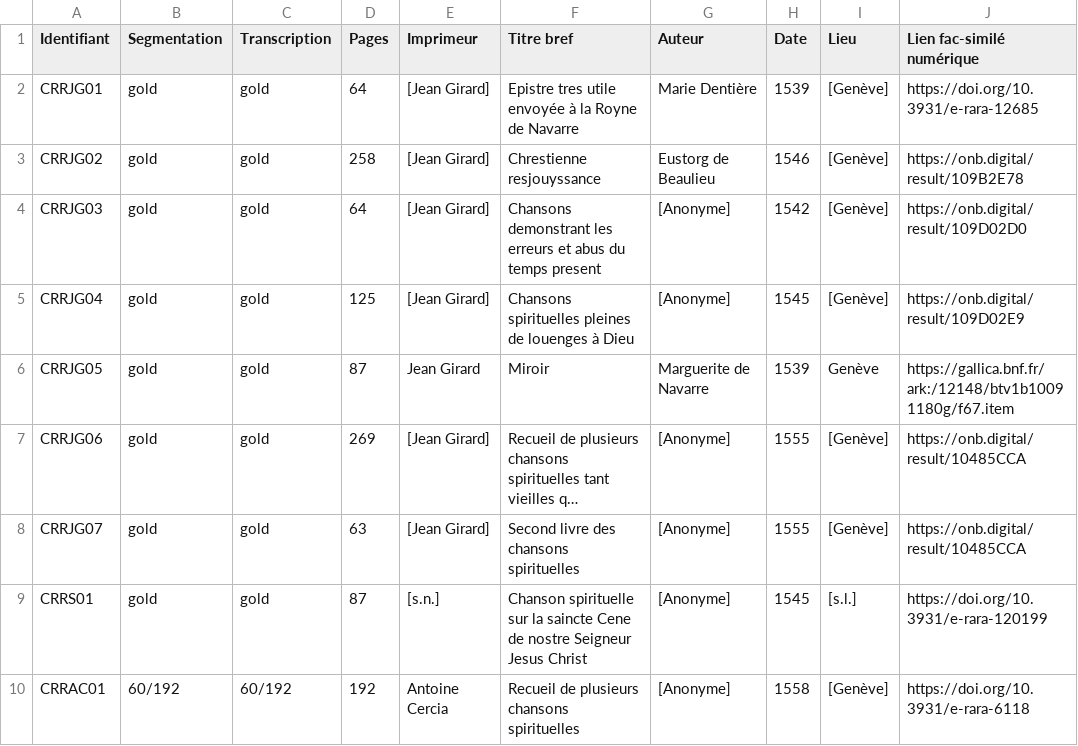
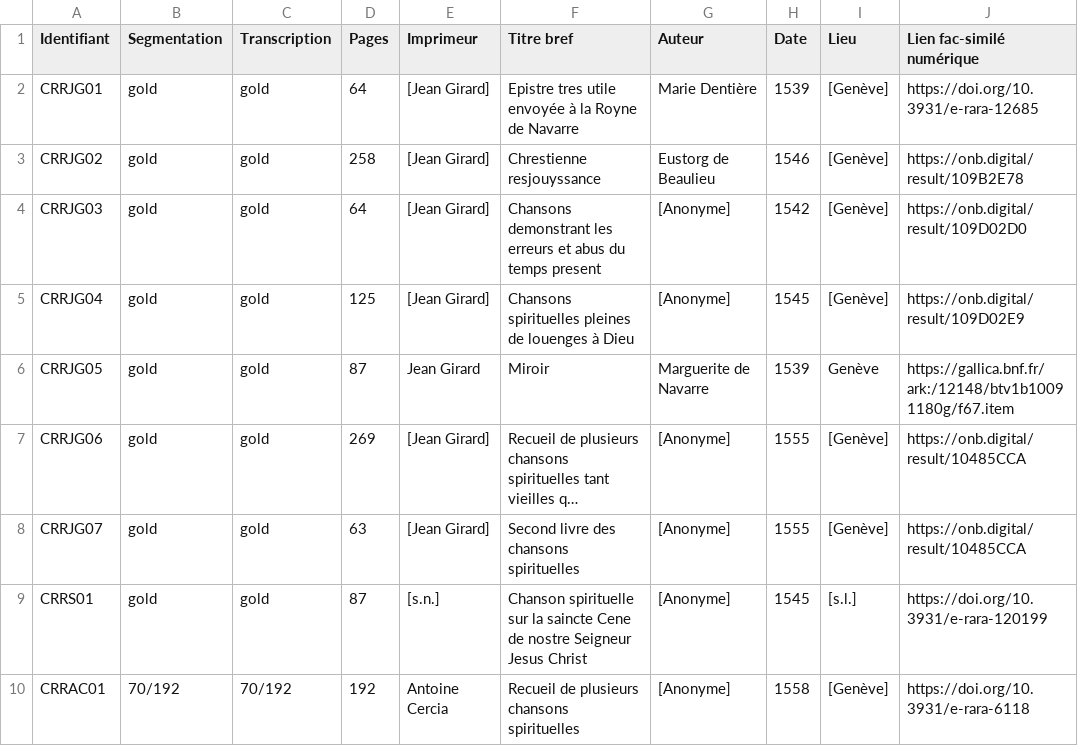
Before and after one commit to SETAFDH/SETAF-autres-romain, a CSV file: Table_CRR_autres_romain.csv, drawn as a sheet; only a part is shown; long unchanged cells end in …; the diff names each change by its address in the sheet, - before the commit and + after, or states it on an @@ line.

Commit message:
Update Table_CRR_autres_romain.csv

```diff
--- a/Table_CRR_autres_romain.csv
+++ b/Table_CRR_autres_romain.csv
-B10 (Segmentation): 60/192
+B10 (Segmentation): 70/192
-C10 (Transcription): 60/192
+C10 (Transcription): 70/192
```
